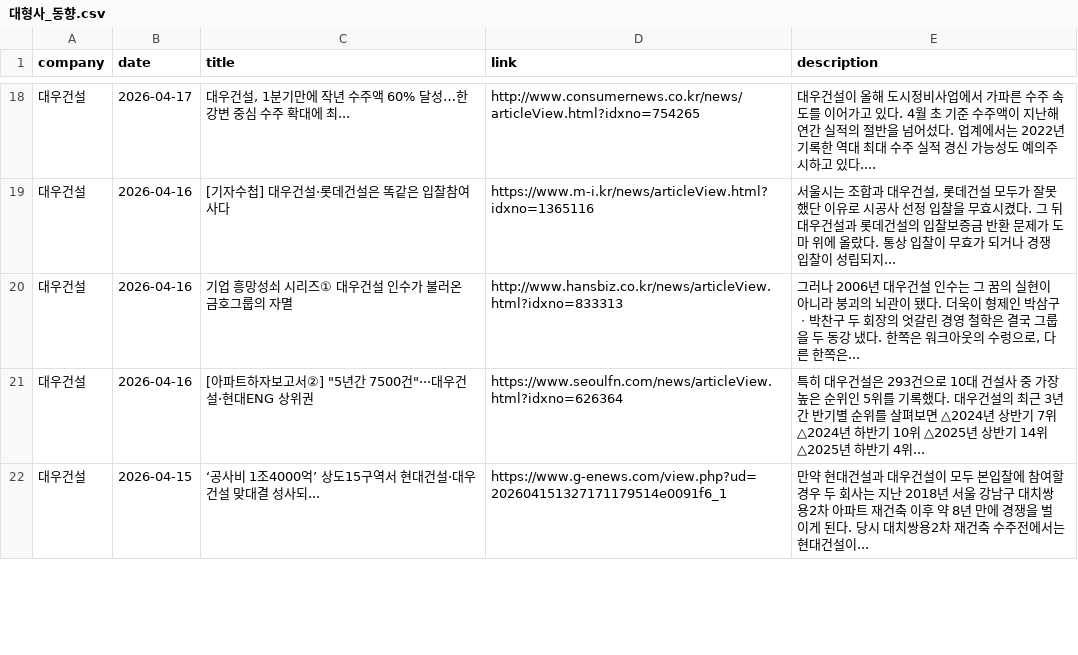
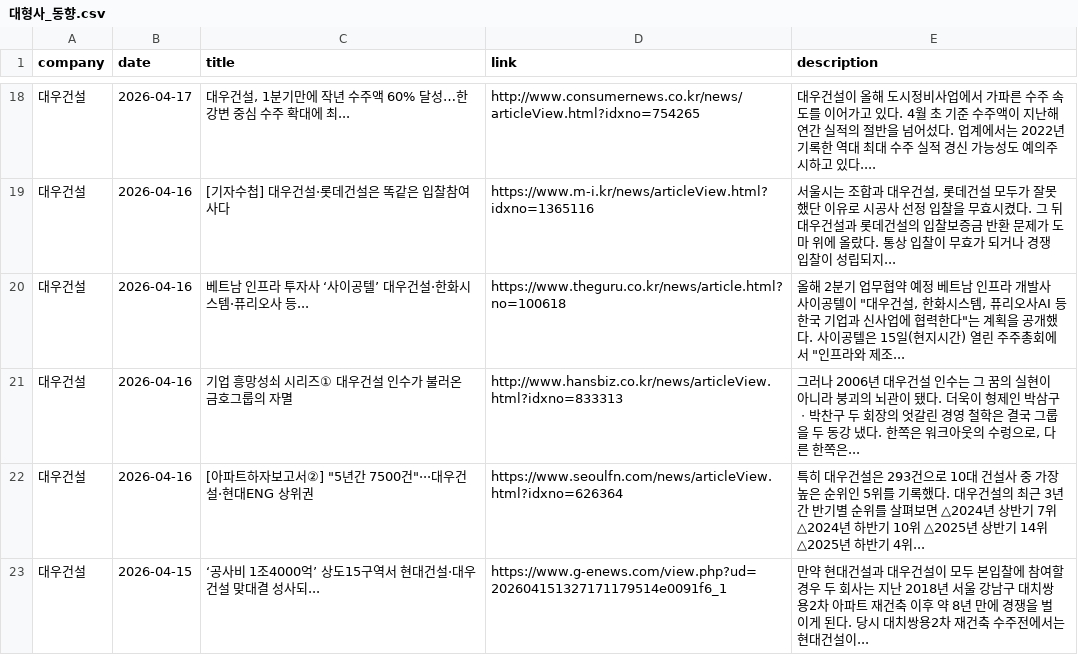
Before and after one commit to hdec-daily-news/hdec-competitors, a CSV file: 대형사_동향.csv, drawn as a sheet; only a part is shown, gaps mark what is left out; the diff covers the shown part only; the diff names each change by its address in the sheet, - before the commit and + after, or states it on an @@ line.

```diff
--- a/대형사_동향.csv
+++ b/대형사_동향.csv
+row 20: 대우건설 | 2026-04-16 | 베트남 인프라 투자사 ‘사이공텔’ 대우건설·한화시스템·퓨리오사 등... | https://www.theguru.co.kr/news/article.html?no=100618 | 올해 2분기 업무협약 예정 베트남 인프라 개발사 사이공텔이 "대우건설, 한화시스템, 퓨리오사AI 등 한국 기업과 신사업에 협력한다"는 계획을 공개했다. 사이공텔은 15일(현지시간) 열린 주주총회에서 "인프라와 제조...
```
Also changed, not shown: 1 added row, 2 removed rows and 4 edited cells elsewhere in this file, 1 other file.
